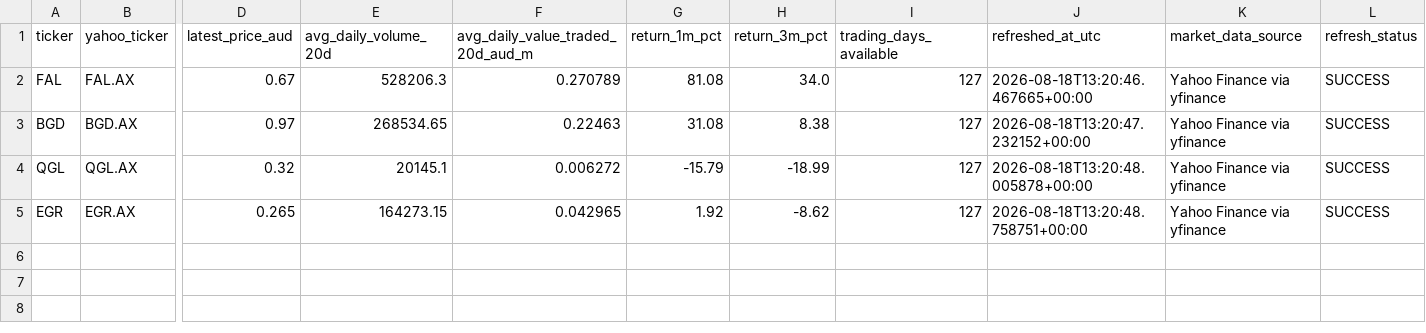
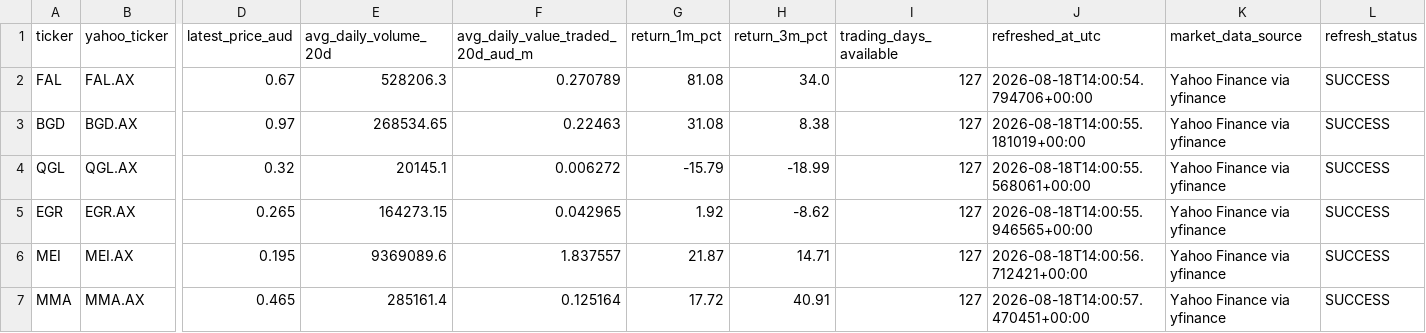
Before and after one commit to Madh13/capital-origination-intelligence, a CSV file: data/market_data.csv, drawn as a sheet; only a part is shown, gaps mark what is left out; rows hold the shown columns only; the diff names each change by its address in the sheet, - before the commit and + after, or states it on an @@ line.

```diff
--- a/data/market_data.csv
+++ b/data/market_data.csv
-J2 (refreshed_at_utc): 2026-08-18T13:20:46.467665+00:00
+J2 (refreshed_at_utc): 2026-08-18T14:00:54.794706+00:00
-J3 (refreshed_at_utc): 2026-08-18T13:20:47.232152+00:00
+J3 (refreshed_at_utc): 2026-08-18T14:00:55.181019+00:00
-J4 (refreshed_at_utc): 2026-08-18T13:20:48.005878+00:00
+J4 (refreshed_at_utc): 2026-08-18T14:00:55.568061+00:00
-J5 (refreshed_at_utc): 2026-08-18T13:20:48.758751+00:00
+J5 (refreshed_at_utc): 2026-08-18T14:00:55.946565+00:00
+row 6: MEI | MEI.AX | 0.195 | 9369089.6 | 1.837557 | 21.87 | 14.71 | 127 | 2026-08-18T14:00:56.712421+00:00 | Yahoo Finance via yfinance | SUCCESS
+row 7: MMA | MMA.AX | 0.465 | 285161.4 | 0.125164 | 17.72 | 40.91 | 127 | 2026-08-18T14:00:57.470451+00:00 | Yahoo Finance via yfinance | SUCCESS
```
Also changed, not shown: data/companies.csv, data/sources.csv, 1 other file.
